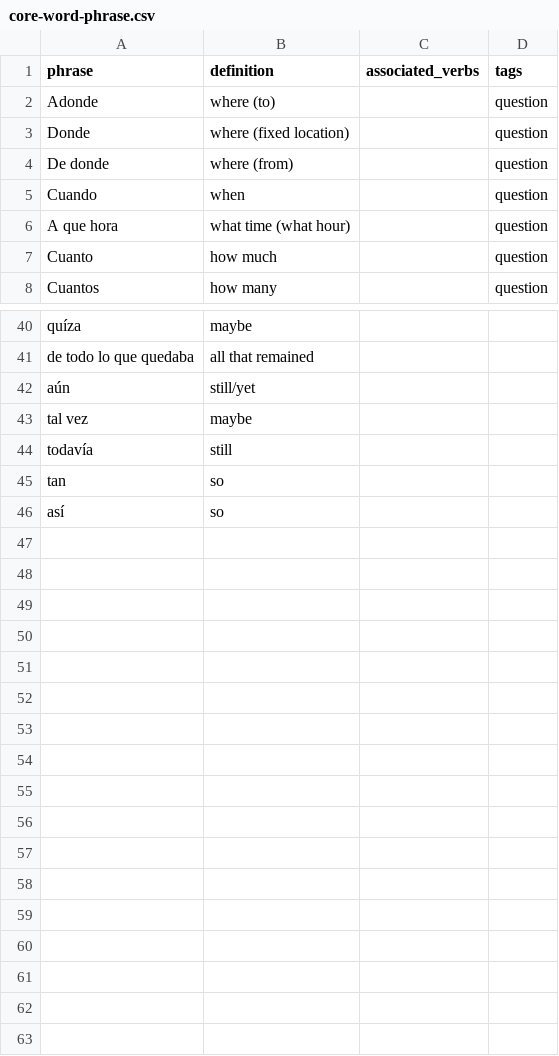
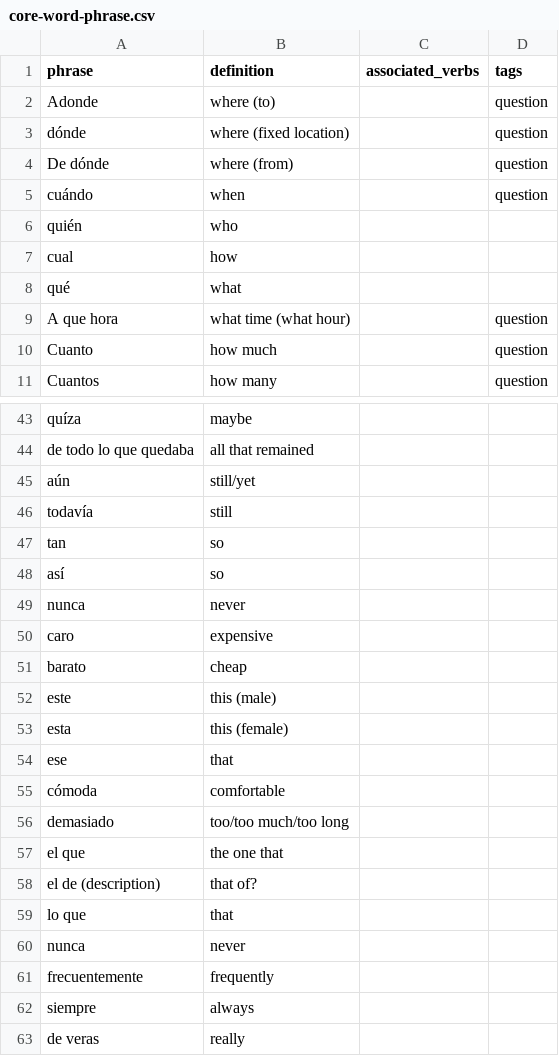
Before and after one commit to patmoore/anki-conjugate-spanish, a CSV file: conjugate_spanish/dictionaries/core-word-phrase.csv, drawn as a sheet; only a part is shown, gaps mark what is left out.

```diff
--- a/conjugate_spanish/dictionaries/core-word-phrase.csv
+++ b/conjugate_spanish/dictionaries/core-word-phrase.csv
@@ -2,5 +2,8 @@
 "Adonde","where (to)",,"question"
-"Donde","where (fixed location)",,"question"
-"De donde","where (from)",,"question"
-"Cuando","when",,"question"
+"dónde","where (fixed location)",,"question"
+"De dónde","where (from)",,"question"
+"cuándo","when",,"question"
+"quién", "who"
+"cual","how"
+"qué", "what"
 "A que hora","what time (what hour)",,"question"
@@ -42,3 +45,2 @@
 "aún","still/yet"
-"tal vez", "maybe"
 "todavía","still"
@@ -46 +48,16 @@
 "así","so"
+"nunca", "never"
+"caro","expensive"
+"barato","cheap"
+"este", "this (male)"
+"esta", "this (female)"
+"ese","that"
+"cómoda","comfortable"
+"demasiado", "too/too much/too long"
+"el que","the one that"
+"el de (description)", "that of?"
+"lo que", "that"
+"nunca", "never"
+"frecuentemente", "frequently"
+"siempre", "always"
+"de veras", "really"
```
Also changed, not shown: conjugate_spanish/dictionaries/additional-phrases.csv, conjugate_spanish/dictionaries/additional-verbs.csv, 1 other file.
